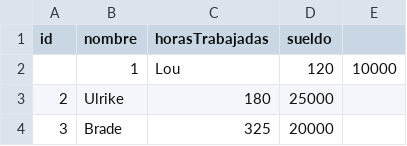
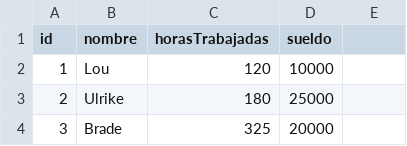
Before and after one commit to nicoocampo/tp_laboratorio_1, a CSV file: TP_3_LinkedList/data.csv, drawn as a sheet; only a part is shown; removed rows and columns are numbered as before the commit, all else as after; the diff names each change by its address in the sheet, - before the commit and + after, or states it on an @@ line.

```diff
--- a/TP_3_LinkedList/data.csv
+++ b/TP_3_LinkedList/data.csv
-row 2:  | 1 | Lou | 120 | 10000
+row 2: 1 | Lou | 120 | 10000
```
Also changed, not shown: 8 other files.
